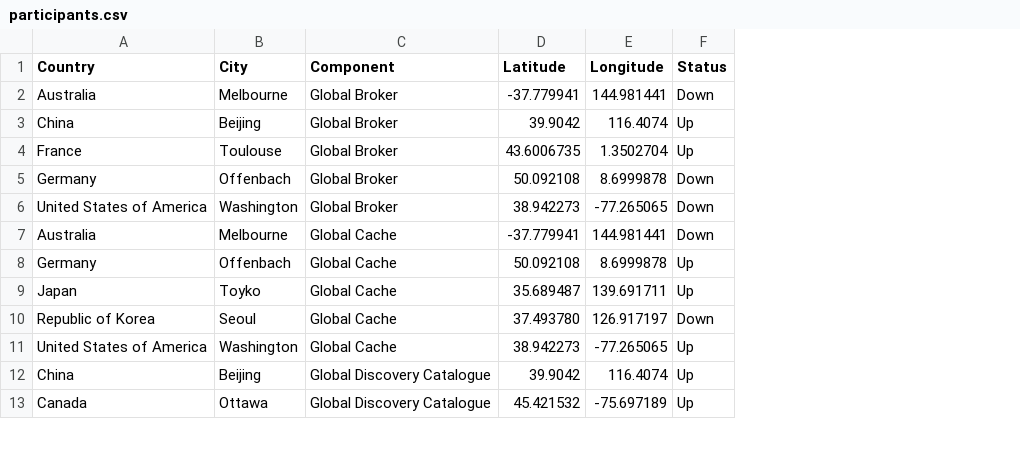
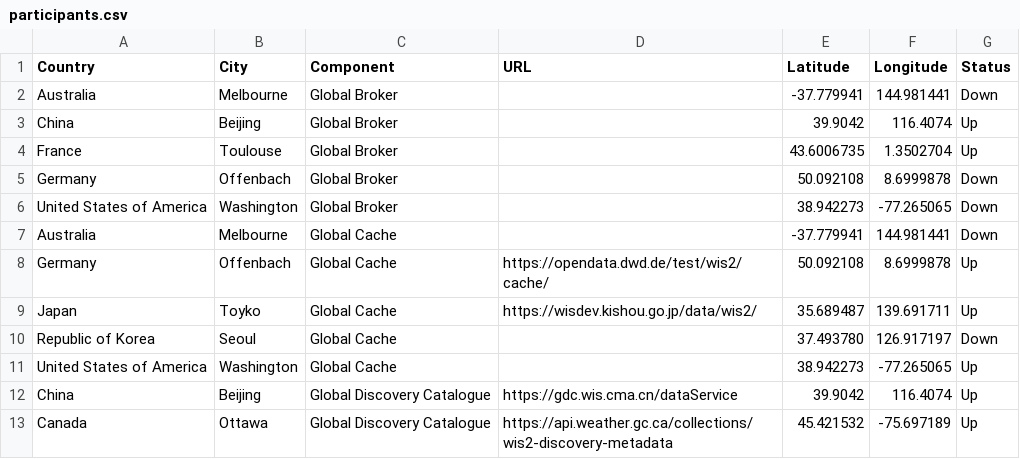
Before and after one commit to wmo-im/wis2pilot, a CSV file: participants.csv, drawn as a sheet; only a part is shown; the diff names each change by its address in the sheet, - before the commit and + after, or states it on an @@ line.

Commit message:
Update participants.csv
add the url of the wis2nodes and GC/GDC

```diff
--- a/participants.csv
+++ b/participants.csv
+column D (URL), rows 8-13: https://opendata.dwd.de/test/wis2/cache/ | https://wisdev.kishou.go.jp/data/wis2/ |  |  | https://gdc.wis.cma.cn/dataService | https://api.weather.gc.ca/collections/wis2-discovery-metadata
```
